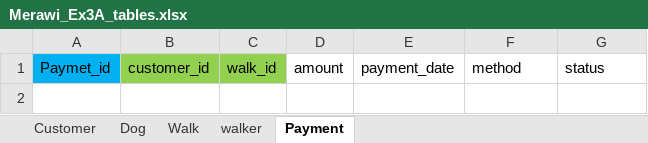
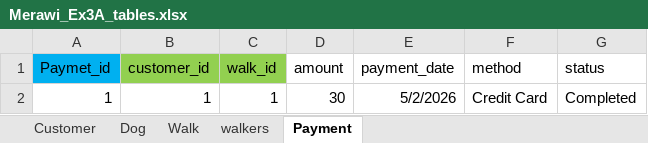
Before and after one commit to Char00char/W2_Workshop, an Excel workbook: Merawi_Ex3A_tables.xlsx, sheet Payment, drawn as a sheet; values as stored, in another font and other column widths than the file's, no borders; the diff names each change by its address in the sheet, - before the commit and + after, or states it on an @@ line.

```diff
--- a/Merawi_Ex3A_tables.xlsx (sheet Payment)
+++ b/Merawi_Ex3A_tables.xlsx (sheet Payment)
-sheet tab: walker
+sheet tab: walkers
+row 2: 1 | 1 | 1 | 30 | 5/2/2026 | Credit Card | Completed
```
Also changed, not shown: sheet Dog, sheet Customer, sheet Walk, sheet walkers, 1 other file.
